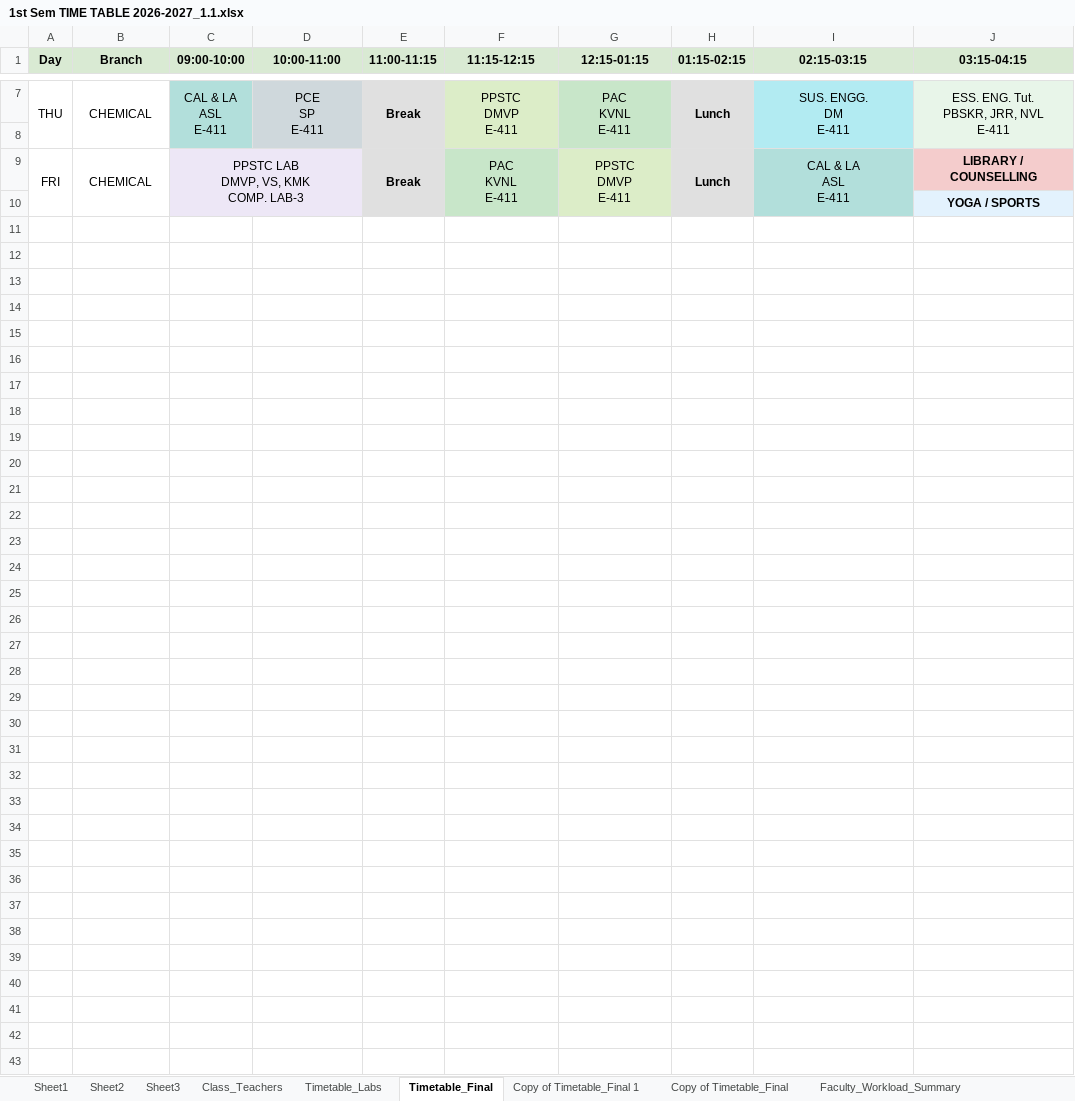
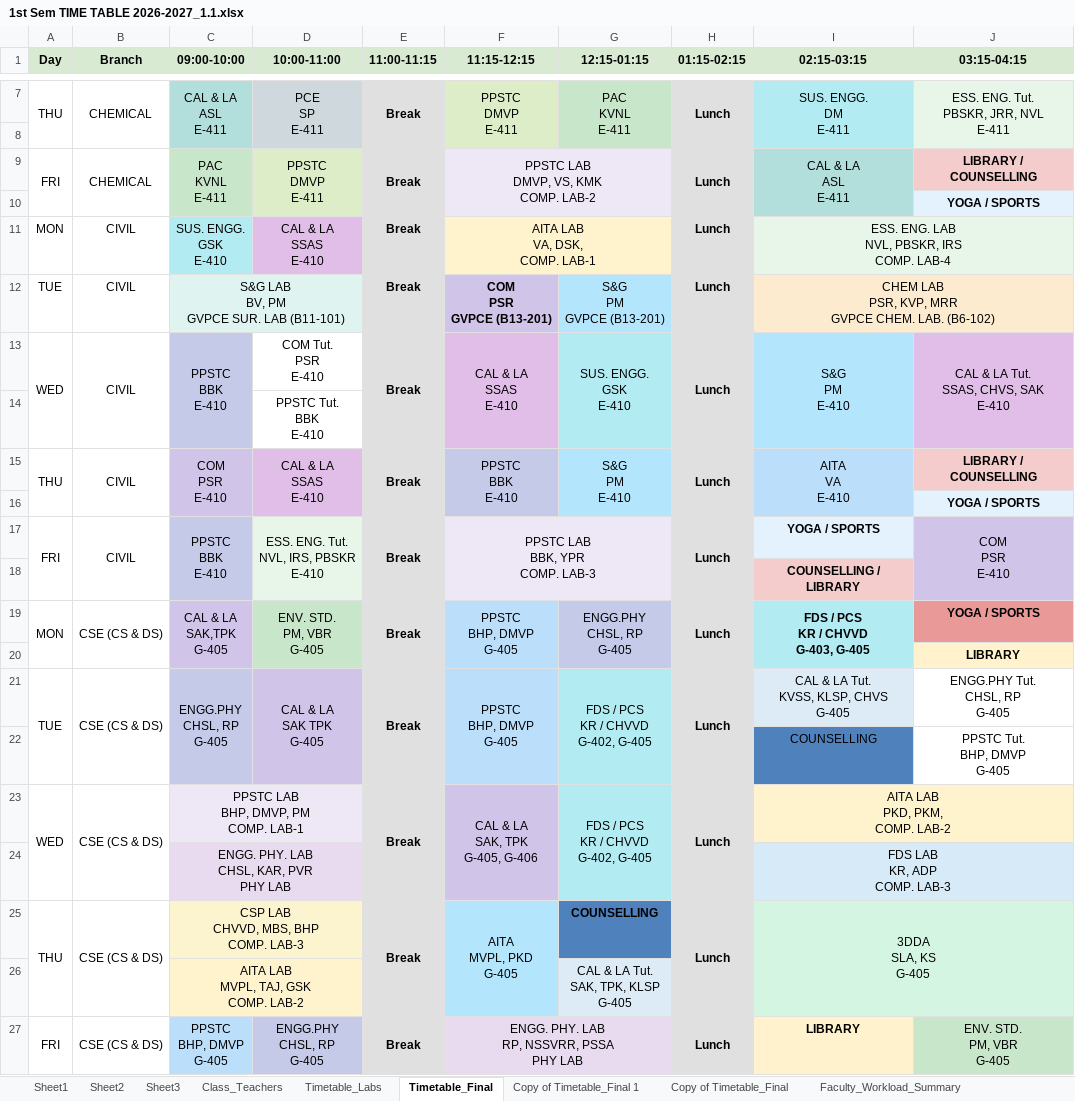
Before and after one commit to saran-neralla7/tt-analytics, an Excel workbook: timetables/1st Sem TIME TABLE 2026-2027_1.1.xlsx, sheet Timetable_Final, drawn as a sheet; only a part is shown, gaps mark what is left out; values as stored, in another font and other column widths than the file's, no borders; charts and pictures not drawn; removed rows and columns are numbered as before the commit, all else as after; ↵ is a line break in a cell; the diff covers the shown part only; the diff names each change by its address in the sheet, - before the commit and + after, or states it on an @@ line.

Commit message:
update: sync timetables, workloads, individual, lab and room schedules from updated Timetable_Final (Oct 7 16:46)

```diff
--- a/timetables/1st Sem TIME TABLE 2026-2027_1.1.xlsx (sheet Timetable_Final)
+++ b/timetables/1st Sem TIME TABLE 2026-2027_1.1.xlsx (sheet Timetable_Final)
-C9 (09:00-10:00): PPSTC LAB ↵ DMVP, VS, KMK ↵ COMP. LAB-3
+C9 (09:00-10:00): PAC ↵ KVNL ↵ E-411
-C9 fill: #EDE7F6
+C9 fill: #C8E6C9
-C9:D10 merged
+C9:C10 merged
-D9 (10:00-11:00): (empty)
+D9 (10:00-11:00): PPSTC ↵ DMVP ↵ E-411
-D9 fill: none
+D9 fill: #DCEDC8
+D9:D10 merged
-F9 (11:15-12:15): PAC ↵ KVNL ↵ E-411
+F9 (11:15-12:15): PPSTC LAB ↵ DMVP, VS, KMK ↵ COMP. LAB-2
-F9 fill: #C8E6C9
+F9 fill: #EDE7F6
-F9:F10 merged
+F9:G10 merged
-G9 (12:15-01:15): PPSTC ↵ DMVP ↵ E-411
+G9 (12:15-01:15): (empty)
-G9 fill: #DCEDC8
+G9 fill: none
-G9:G10 merged
@@ row 11 unhidden: MON | CIVIL | SUS. ENGG. ↵ GSK ↵ E-410 | CAL & LA ↵ SSAS ↵ E-410 | Break | AITA LAB ↵ VA, DSK, ↵ COMP. LAB-1 |  | Lunch | ESS. ENG. LAB ↵ NVL, PBSKR, IRS ↵ COMP. LAB-4 @@
@@ row 12 unhidden: TUE | CIVIL | S&G LAB ↵ BV, PM ↵ GVPCE SUR. LAB (B11-101) |  | Break | COM ↵ PSR ↵ GVPCE (B13-201) | S&G ↵ PM ↵ GVPCE (B13-201) | Lunch | CHEM LAB ↵ PSR, KVP, MRR ↵ GVPCE CHEM. LAB. (B6-102) @@
@@ row 13 unhidden: WED | CIVIL | PPSTC ↵ BBK ↵ E-410 | COM Tut. ↵ PSR ↵ E-410 | Break | CAL & LA ↵ SSAS ↵ E-410 | SUS. ENGG. ↵ GSK ↵ E-410 | Lunch | S&G ↵ PM ↵ E-410 | CAL & LA Tut. ↵ SSAS, CHVS, SAK ↵ E-410 @@
@@ row 14 unhidden:  |  |  | PPSTC Tut. ↵ BBK ↵ E-410 @@
@@ row 15 unhidden: THU | CIVIL | COM ↵ PSR ↵ E-410 | CAL & LA ↵ SSAS ↵ E-410 | Break | PPSTC ↵ BBK ↵ E-410 | S&G ↵ PM ↵ E-410 | Lunch | AITA ↵ VA ↵ E-410 | LIBRARY / COUNSELLING @@
@@ row 16 unhidden:  |  |  |  |  |  |  |  |  | YOGA / SPORTS @@
@@ row 17 unhidden: FRI | CIVIL | PPSTC ↵ BBK ↵ E-410 | ESS. ENG. Tut. ↵ NVL, IRS, PBSKR ↵ E-410 | Break | PPSTC LAB ↵ BBK, YPR ↵ COMP. LAB-3 |  | Lunch | YOGA / SPORTS | COM ↵ PSR ↵ E-410 @@
@@ row 18 unhidden:  |  |  |  |  |  |  |  | COUNSELLING / LIBRARY @@
@@ row 19 unhidden: MON | CSE (CS & DS) | CAL & LA ↵ SAK,TPK ↵ G-405 | ENV. STD. ↵ PM, VBR ↵ G-405 | Break | PPSTC ↵ BHP, DMVP ↵ G-405 | ENGG.PHY ↵ CHSL, RP ↵ G-405 | Lunch | FDS / PCS ↵ KR / CHVVD ↵ G-403, G-405 | YOGA / SPORTS @@
@@ row 20 unhidden:  |  |  |  |  |  |  |  |  | LIBRARY @@
@@ row 21 unhidden: TUE | CSE (CS & DS) | ENGG.PHY ↵ CHSL, RP ↵ G-405 | CAL & LA ↵ SAK TPK ↵ G-405 | Break | PPSTC ↵ BHP, DMVP ↵ G-405 | FDS / PCS ↵ KR / CHVVD ↵ G-402, G-405 | Lunch | CAL & LA Tut. ↵ KVSS, KLSP, CHVS ↵ G-405 | ENGG.PHY Tut. ↵ CHSL, RP ↵ G-405 @@
@@ row 22 unhidden:  |  |  |  |  |  |  |  | COUNSELLING | PPSTC Tut. ↵ BHP, DMVP ↵ G-405 @@
@@ row 23 unhidden: WED | CSE (CS & DS) | PPSTC LAB ↵ BHP, DMVP, PM ↵ COMP. LAB-1 |  | Break | CAL & LA ↵ SAK, TPK ↵ G-405, G-406 | FDS / PCS ↵ KR / CHVVD ↵ G-402, G-405 | Lunch | AITA LAB ↵ PKD, PKM, ↵ COMP. LAB-2 @@
@@ row 24 unhidden:  |  | ENGG. PHY. LAB ↵ CHSL, KAR, PVR ↵ PHY LAB |  |  |  |  |  | FDS LAB ↵ KR, ADP ↵ COMP. LAB-3 @@
@@ row 25 unhidden: THU | CSE (CS & DS) | CSP LAB ↵ CHVVD, MBS, BHP ↵ COMP. LAB-3 |  | Break | AITA ↵ MVPL, PKD ↵ G-405 | COUNSELLING | Lunch | 3DDA ↵ SLA, KS ↵ G-405 @@
+row 26:  |  | AITA LAB ↵ MVPL, TAJ, GSK ↵ COMP. LAB-2 |  |  |  | CAL & LA Tut. ↵ SAK, TPK, KLSP ↵ G-405
@@ row 27 unhidden: FRI | CSE (CS & DS) | PPSTC ↵ BHP, DMVP ↵ G-405 | ENGG.PHY ↵ CHSL, RP ↵ G-405 | Break | ENGG. PHY. LAB ↵ RP, NSSVRR, PSSA ↵ PHY LAB |  | Lunch | LIBRARY | ENV. STD. ↵ PM, VBR ↵ G-405 @@
```
Also changed, not shown: 6 added rows and 100 hidden or unhidden rows elsewhere in this sheet, sheet Sheet2, hidden cells, 1 other file.
